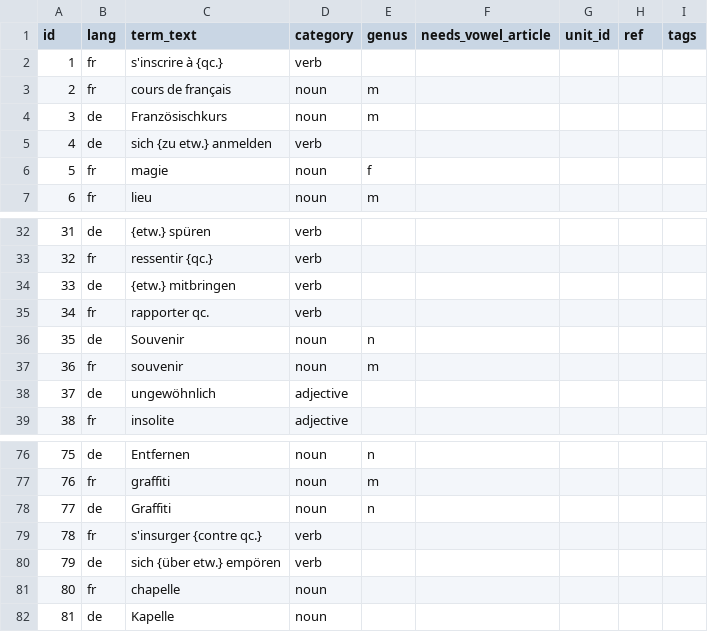
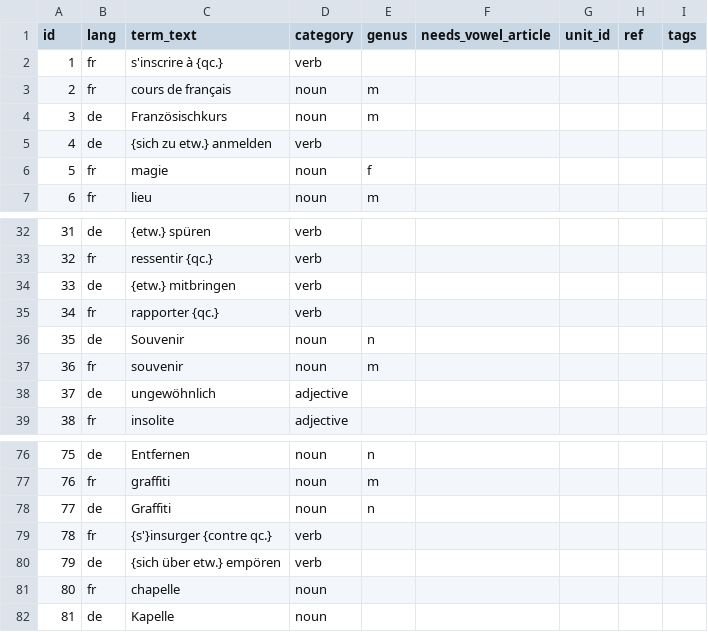
Before and after one commit to joscco/French, a CSV file: public/data/terms.csv, drawn as a sheet; only a part is shown, gaps mark what is left out; the diff covers the shown part only.

Commit message:
feat: add tags support for terms, enhancing context and organization in the editor

```diff
--- a/public/data/terms.csv
+++ b/public/data/terms.csv
@@ -4,3 +4,3 @@ id;lang;term_text;category;genus;needs_vowel_article;unit_id;ref;tags
 3;de;Französischkurs;noun;m;;;;
-4;de;sich {zu etw.} anmelden;verb;;;;;
+4;de;{sich zu etw.} anmelden;verb;;;;;
 5;fr;magie;noun;f;;;;
@@ -34,3 +34,3 @@ id;lang;term_text;category;genus;needs_vowel_article;unit_id;ref;tags
 33;de;{etw.} mitbringen;verb;;;;;
-34;fr;rapporter qc.;verb;;;;;
+34;fr;rapporter {qc.};verb;;;;;
 35;de;Souvenir;noun;n;;;;
@@ -78,4 +78,4 @@ id;lang;term_text;category;genus;needs_vowel_article;unit_id;ref;tags
 77;de;Graffiti;noun;n;;;;
-78;fr;s'insurger {contre qc.};verb;;;;;
-79;de;sich {über etw.} empören;verb;;;;;
+78;fr;{s'}insurger {contre qc.};verb;;;;;
+79;de;{sich über etw.} empören;verb;;;;;
 80;fr;chapelle;noun;;;;;
```
Also changed, not shown: 11 added rows and 4 edited cells elsewhere in this file, public/data/sentences.csv, public/data/term_links.csv, 17 other files.
